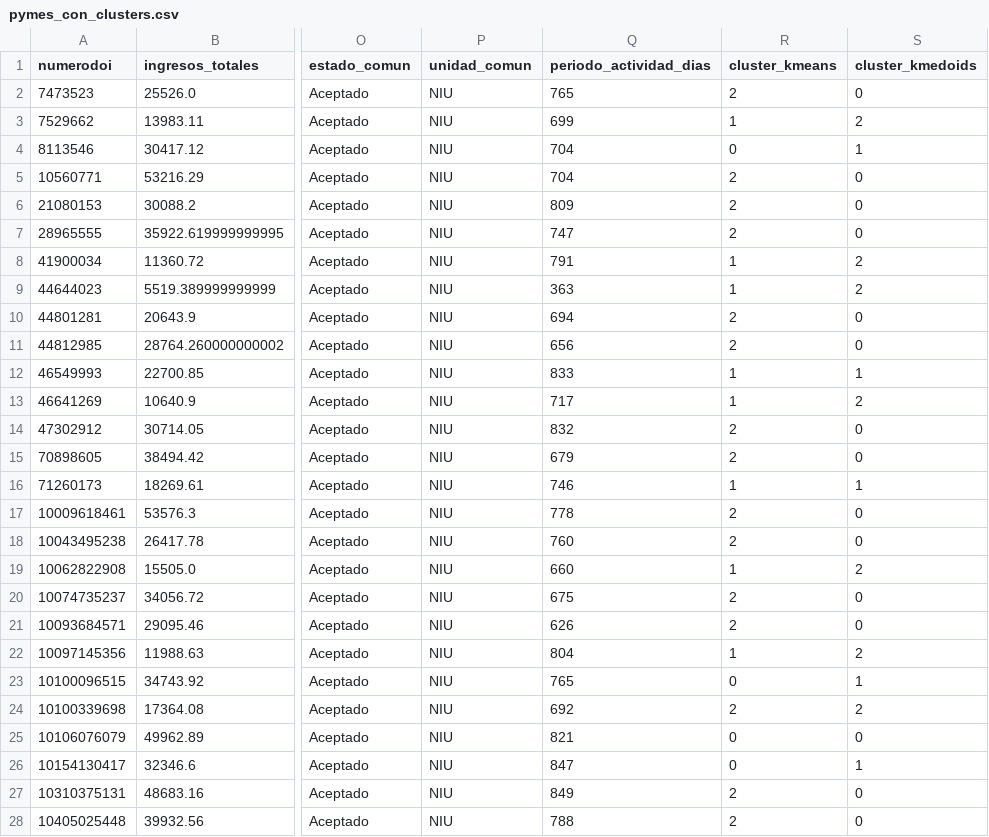
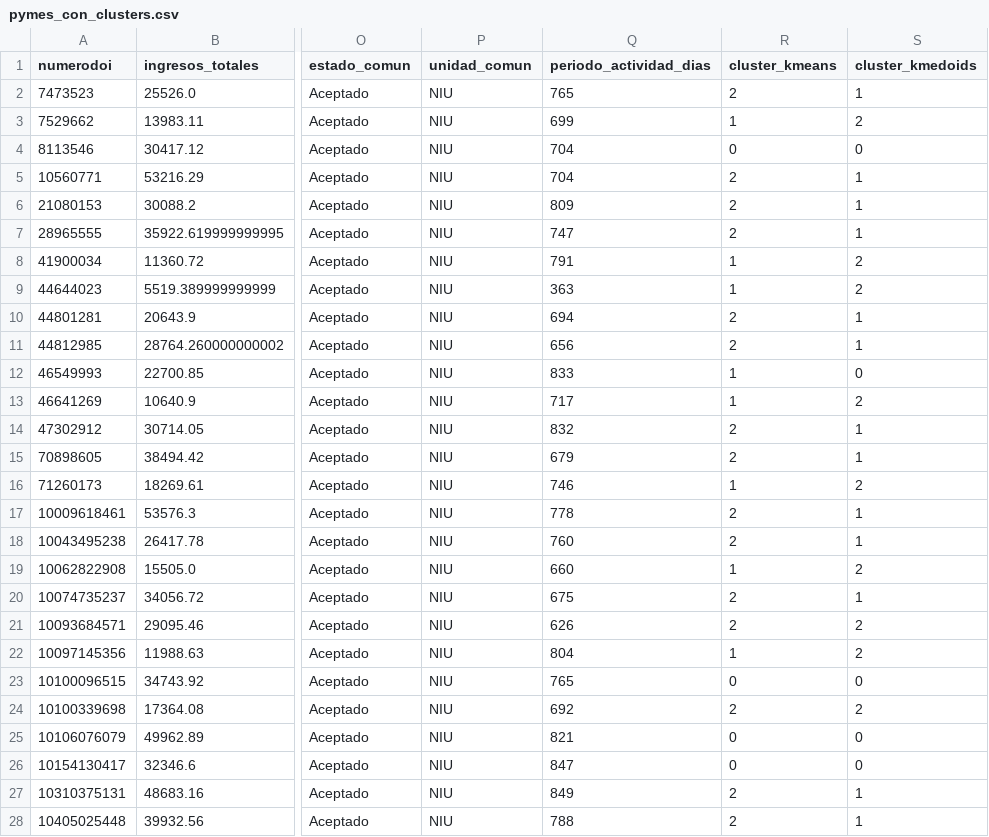
Before and after one commit to alessok/Seminario-II, a CSV file: pymes_con_clusters.csv, drawn as a sheet; only a part is shown, gaps mark what is left out; the diff covers the shown part only; the diff names each change by its address in the sheet, - before the commit and + after, or states it on an @@ line.

```diff
--- a/pymes_con_clusters.csv
+++ b/pymes_con_clusters.csv
-S2 (cluster_kmedoids): 0
+S2 (cluster_kmedoids): 1
-S4 (cluster_kmedoids): 1
+S4 (cluster_kmedoids): 0
-S5:S7 (cluster_kmedoids): 0
+S5:S7 (cluster_kmedoids): 1
-S10:S11 (cluster_kmedoids): 0
+S10:S11 (cluster_kmedoids): 1
-S12 (cluster_kmedoids): 1
+S12 (cluster_kmedoids): 0
-S14:S15 (cluster_kmedoids): 0
+S14:S15 (cluster_kmedoids): 1
-S16 (cluster_kmedoids): 1
+S16 (cluster_kmedoids): 2
-S17:S18 (cluster_kmedoids): 0
+S17:S18 (cluster_kmedoids): 1
-S20 (cluster_kmedoids): 0
+S20 (cluster_kmedoids): 1
-S21 (cluster_kmedoids): 0
+S21 (cluster_kmedoids): 2
-S23 (cluster_kmedoids): 1
+S23 (cluster_kmedoids): 0
-S26 (cluster_kmedoids): 1
+S26 (cluster_kmedoids): 0
-S27:S28 (cluster_kmedoids): 0
+S27:S28 (cluster_kmedoids): 1
```
Also changed, not shown: 94 edited cells elsewhere in this file, kmedoids_summary.csv, pronostico_prophet_cluster_0.csv, 5 other files.
